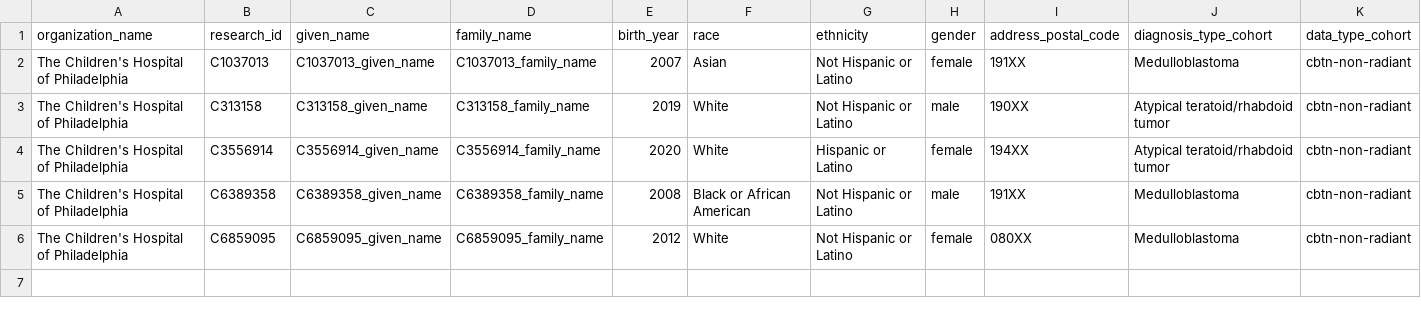
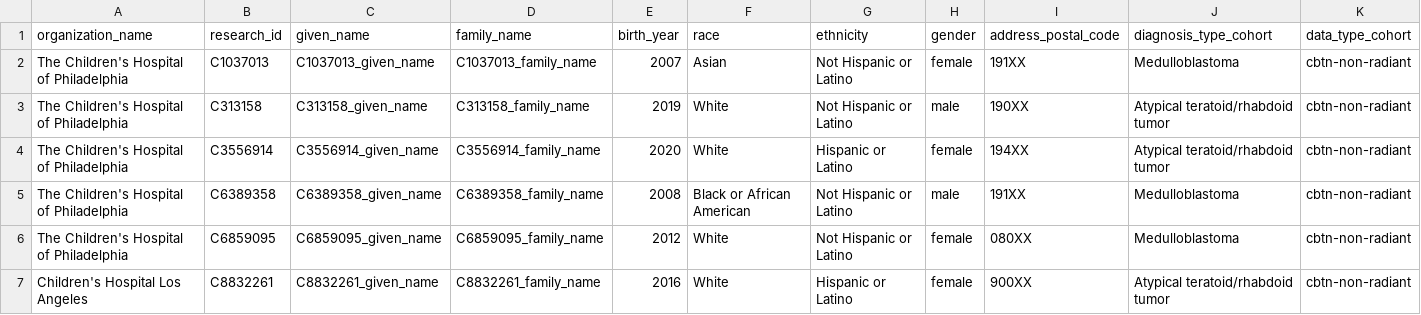
Before and after one commit to radiant-network/radiant-portal, a CSV file: backend/scripts/seed/data/hin_patients/pcx_30_demographics_deid.csv, drawn as a sheet.

```diff
--- a/backend/scripts/seed/data/hin_patients/pcx_30_demographics_deid.csv
+++ b/backend/scripts/seed/data/hin_patients/pcx_30_demographics_deid.csv
@@ -6 +6,2 @@ The Children's Hospital of Philadelphia,C6389358,C6389358_given_name,C6389358_fa
 The Children's Hospital of Philadelphia,C6859095,C6859095_given_name,C6859095_family_name,2012,White,Not Hispanic or Latino,female,080XX,Medulloblastoma,cbtn-non-radiant
+Children's Hospital Los Angeles,C8832261,C8832261_given_name,C8832261_family_name,2016,White,Hispanic or Latino,female,900XX,Atypical teratoid/rhabdoid tumor,cbtn-non-radiant
```
Also changed, not shown: backend/scripts/seed/data/hin_patients/pcx_30_event_level_deid.csv, backend/scripts/seed/data/hin_patients/pcx_30_medical_therapy_level_deid.csv, 10 other files.
